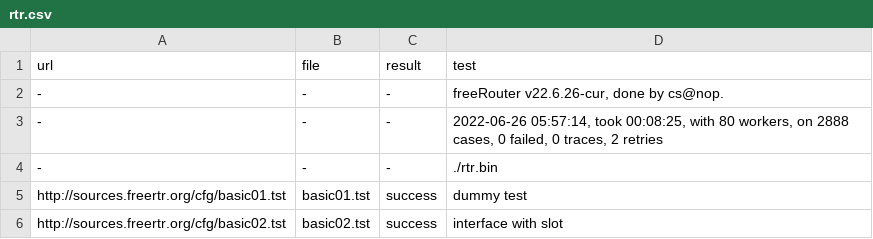
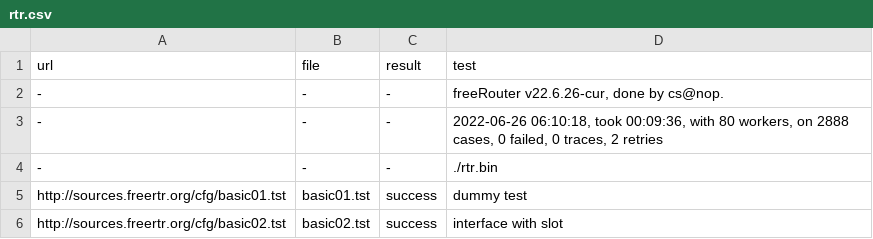
Before and after one commit to mc36/freeRtr, a CSV file: src/rtr.csv, drawn as a sheet; only a part is shown.

```diff
--- a/src/rtr.csv
+++ b/src/rtr.csv
@@ -2,3 +2,3 @@ url;file;result;test
 -;-;-;freeRouter v22.6.26-cur, done by cs@nop.
--;-;-;2022-06-26 05:57:14, took 00:08:25, with 80 workers, on 2888 cases, 0 failed, 0 traces, 2 retries
+-;-;-;2022-06-26 06:10:18, took 00:09:36, with 80 workers, on 2888 cases, 0 failed, 0 traces, 2 retries
 -;-;-;./rtr.bin
```
Also changed, not shown: 1 other file.
